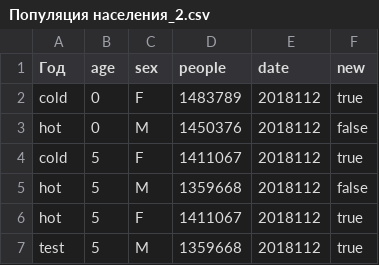
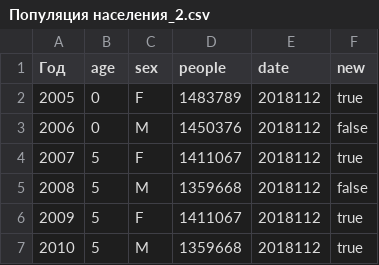
Before and after one commit to katesemikova/test-docs, a CSV file: Популяция населения_2.csv, drawn as a sheet.

Commit message:
Update Популяция населения_2.csv

```diff
--- a/Популяция населения_2.csv
+++ b/Популяция населения_2.csv
@@ -1,7 +1,7 @@
 Год,age,sex,people,date,new
-cold,0,F,1483789,2018112,true
-hot,0,M,1450376,2018112,false
-cold,5,F,1411067,2018112,true
-hot,5,M,1359668,2018112,false
-hot,5,F,1411067,2018112,true
-test,5,M,1359668,2018112,true
+2005,0,F,1483789,2018112,true
+2006,0,M,1450376,2018112,false
+2007,5,F,1411067,2018112,true
+2008,5,M,1359668,2018112,false
+2009,5,F,1411067,2018112,true
+2010,5,M,1359668,2018112,true
```
